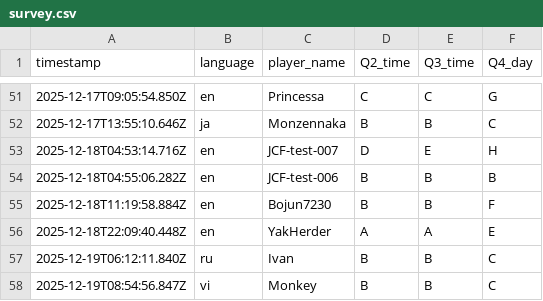
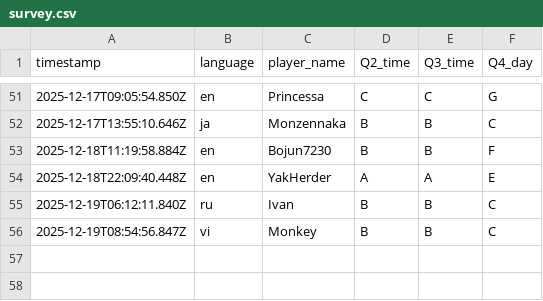
Before and after one commit to aoz-jcf-1165/TSC-event-survey-web-2025.12, a CSV file: data/survey.csv, drawn as a sheet; only a part is shown, gaps mark what is left out.

Commit message:
Update survey.csv

```diff
--- a/data/survey.csv
+++ b/data/survey.csv
@@ -52,4 +52,2 @@ timestamp,language,player_name,Q2_time,Q3_time,Q4_day
 2025-12-17T13:55:10.646Z,ja,Monzennaka,B,B,C
-2025-12-18T04:53:14.716Z,en,JCF-test-007,D,E,H
-2025-12-18T04:55:06.282Z,en,JCF-test-006,B,B,B
 2025-12-18T11:19:58.884Z,en,Bojun7230,B,B,F
```
